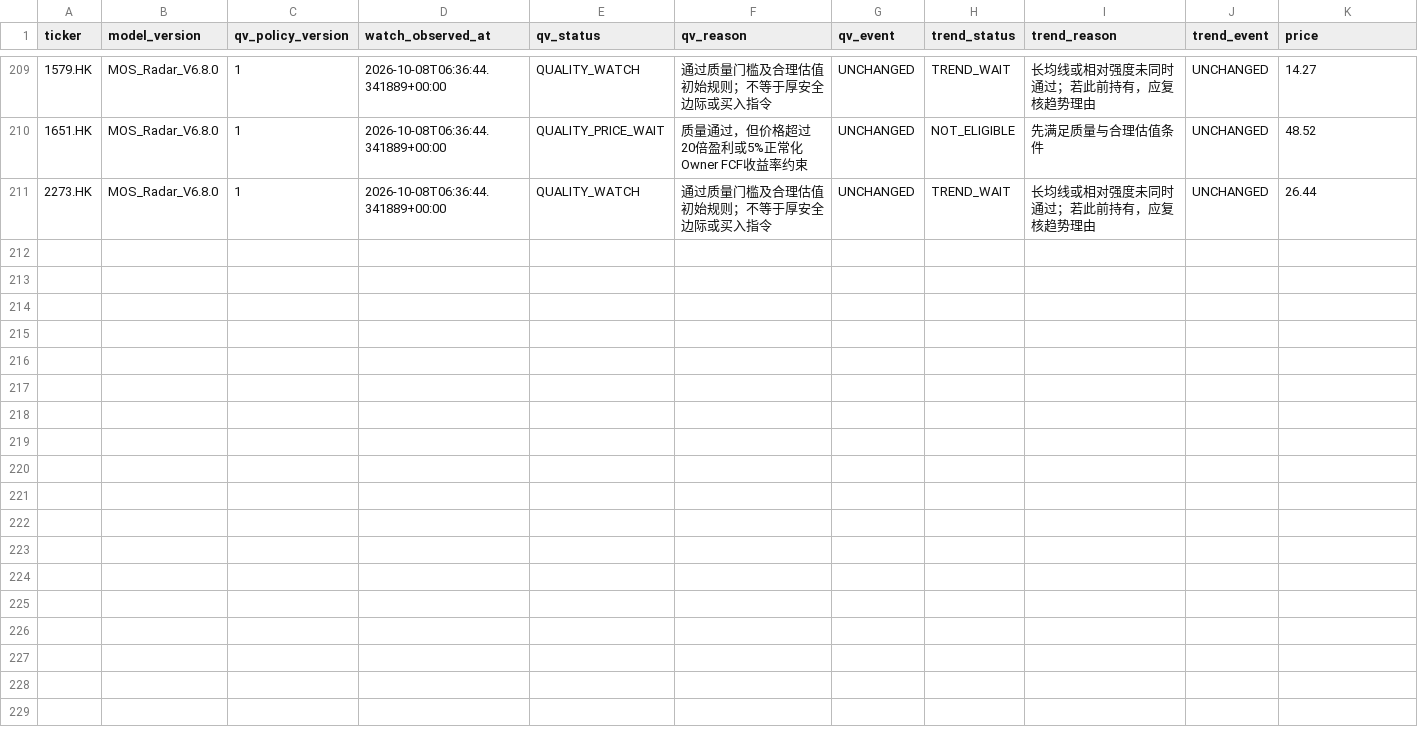
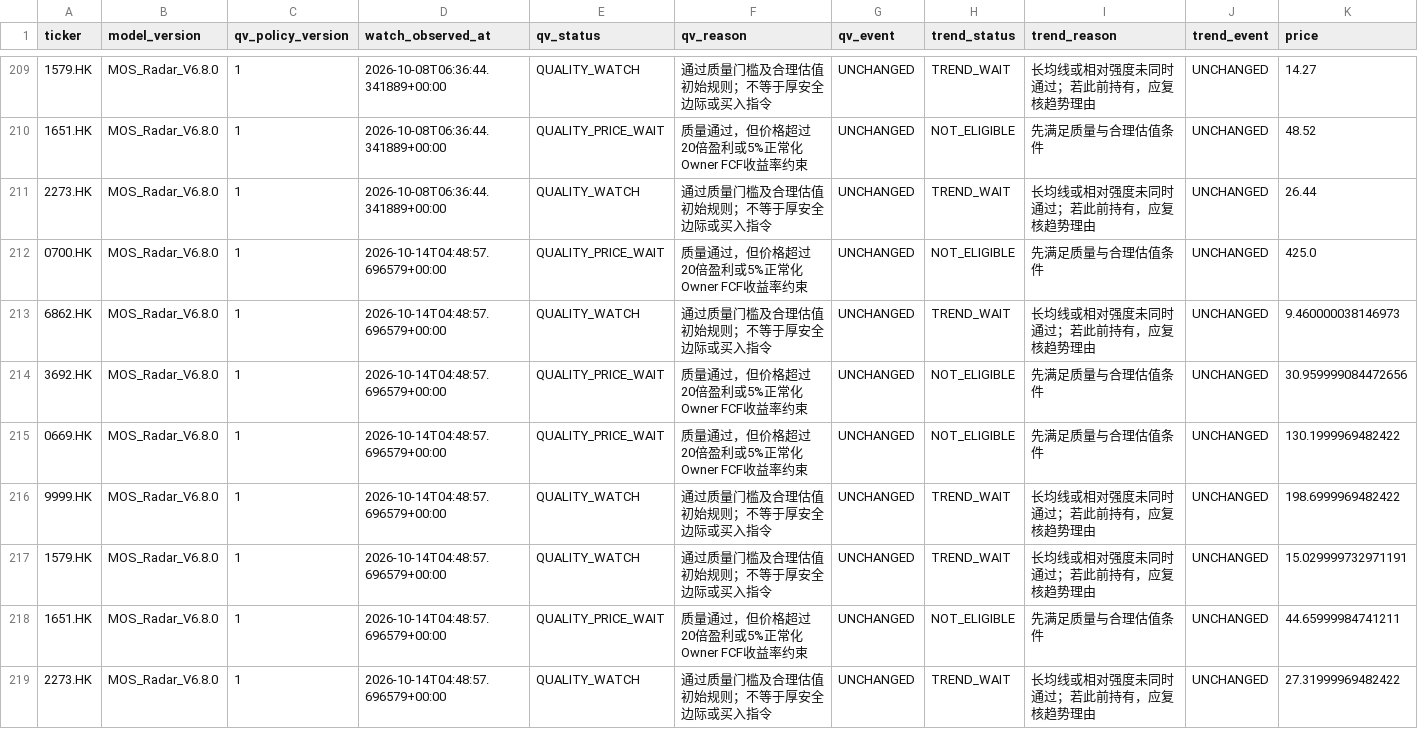
Before and after one commit to liming-chuan/mos-radar, a CSV file: state/hk_mos_watch_history.csv, drawn as a sheet; only a part is shown, gaps mark what is left out; rows hold the shown columns only; the diff names each change by its address in the sheet, - before the commit and + after, or states it on an @@ line.

Commit message:
update hk public value state

```diff
--- a/state/hk_mos_watch_history.csv
+++ b/state/hk_mos_watch_history.csv
+row 212: 0700.HK | MOS_Radar_V6.8.0 | 1 | 2026-10-14T04:48:57.696579+00:00 | QUALITY_PRICE_WAIT | 质量通过，但价格超过20倍盈利或5%正常化Owner FCF收益率约束 | UNCHANGED | NOT_ELIGIBLE | 先满足质量与合理估值条件 | UNCHANGED | 425.0
+row 213: 6862.HK | MOS_Radar_V6.8.0 | 1 | 2026-10-14T04:48:57.696579+00:00 | QUALITY_WATCH | 通过质量门槛及合理估值初始规则；不等于厚安全边际或买入指令 | UNCHANGED | TREND_WAIT | 长均线或相对强度未同时通过；若此前持有，应复核趋势理由 | UNCHANGED | 9.460000038146973
+row 214: 3692.HK | MOS_Radar_V6.8.0 | 1 | 2026-10-14T04:48:57.696579+00:00 | QUALITY_PRICE_WAIT | 质量通过，但价格超过20倍盈利或5%正常化Owner FCF收益率约束 | UNCHANGED | NOT_ELIGIBLE | 先满足质量与合理估值条件 | UNCHANGED | 30.959999084472656
+row 215: 0669.HK | MOS_Radar_V6.8.0 | 1 | 2026-10-14T04:48:57.696579+00:00 | QUALITY_PRICE_WAIT | 质量通过，但价格超过20倍盈利或5%正常化Owner FCF收益率约束 | UNCHANGED | NOT_ELIGIBLE | 先满足质量与合理估值条件 | UNCHANGED | 130.1999969482422
+row 216: 9999.HK | MOS_Radar_V6.8.0 | 1 | 2026-10-14T04:48:57.696579+00:00 | QUALITY_WATCH | 通过质量门槛及合理估值初始规则；不等于厚安全边际或买入指令 | UNCHANGED | TREND_WAIT | 长均线或相对强度未同时通过；若此前持有，应复核趋势理由 | UNCHANGED | 198.6999969482422
+row 217: 1579.HK | MOS_Radar_V6.8.0 | 1 | 2026-10-14T04:48:57.696579+00:00 | QUALITY_WATCH | 通过质量门槛及合理估值初始规则；不等于厚安全边际或买入指令 | UNCHANGED | TREND_WAIT | 长均线或相对强度未同时通过；若此前持有，应复核趋势理由 | UNCHANGED | 15.029999732971191
+row 218: 1651.HK | MOS_Radar_V6.8.0 | 1 | 2026-10-14T04:48:57.696579+00:00 | QUALITY_PRICE_WAIT | 质量通过，但价格超过20倍盈利或5%正常化Owner FCF收益率约束 | UNCHANGED | NOT_ELIGIBLE | 先满足质量与合理估值条件 | UNCHANGED | 44.65999984741211
+row 219: 2273.HK | MOS_Radar_V6.8.0 | 1 | 2026-10-14T04:48:57.696579+00:00 | QUALITY_WATCH | 通过质量门槛及合理估值初始规则；不等于厚安全边际或买入指令 | UNCHANGED | TREND_WAIT | 长均线或相对强度未同时通过；若此前持有，应复核趋势理由 | UNCHANGED | 27.31999969482422
```
Also changed, not shown: 1 other file.
